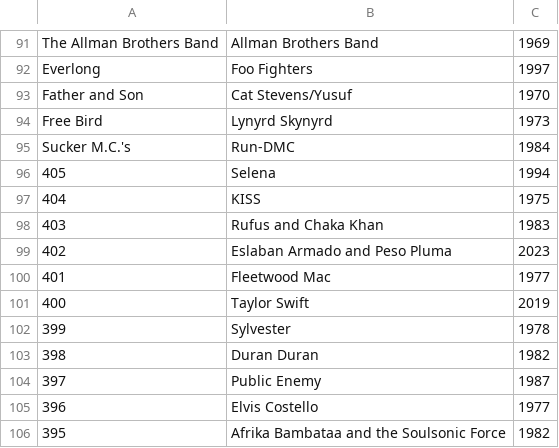
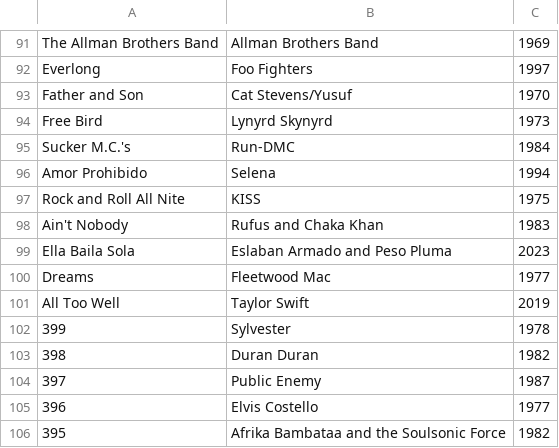
Before and after one commit to jan438/Albums, a CSV file: Data/RSSongs2024.csv, drawn as a sheet; only a part is shown, gaps mark what is left out.

Commit message:
sv updated

```diff
--- a/Data/RSSongs2024.csv
+++ b/Data/RSSongs2024.csv
@@ -95,8 +95,8 @@ Free Bird;Lynyrd Skynyrd;1973;
 Sucker M.C.'s;Run-DMC;1984;	
-405;Selena;1994;	
-404;KISS;1975;	
-403;Rufus and Chaka Khan;1983;	
-402;Eslaban Armado and Peso Pluma;2023;	
-401;Fleetwood Mac;1977;	
-400;Taylor Swift;2019;	
+Amor Prohibido;Selena;1994;	
+Rock and Roll All Nite;KISS;1975;	
+Ain't Nobody;Rufus and Chaka Khan;1983;	
+Ella Baila Sola;Eslaban Armado and Peso Pluma;2023;	
+Dreams;Fleetwood Mac;1977;	
+All Too Well;Taylor Swift;2019;	
 399;Sylvester;1978;	
```
